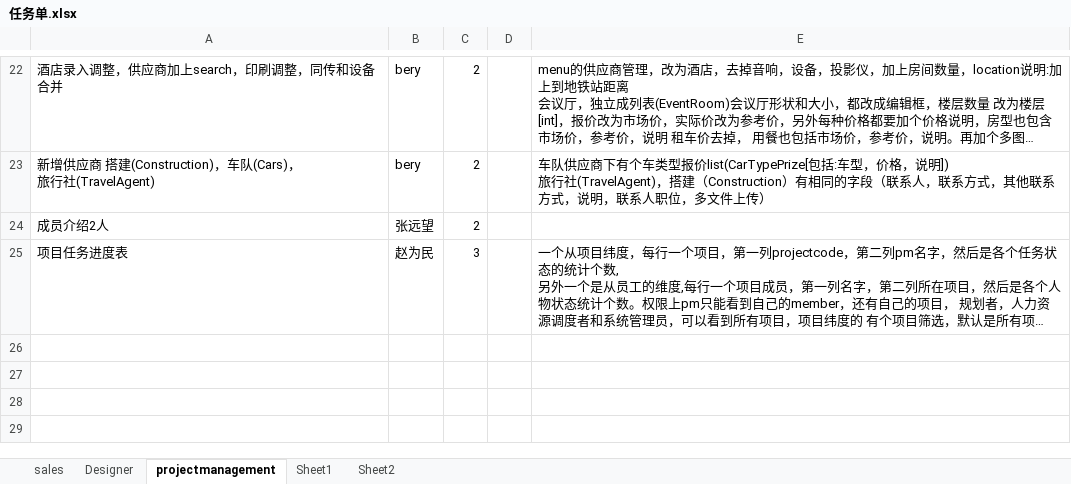
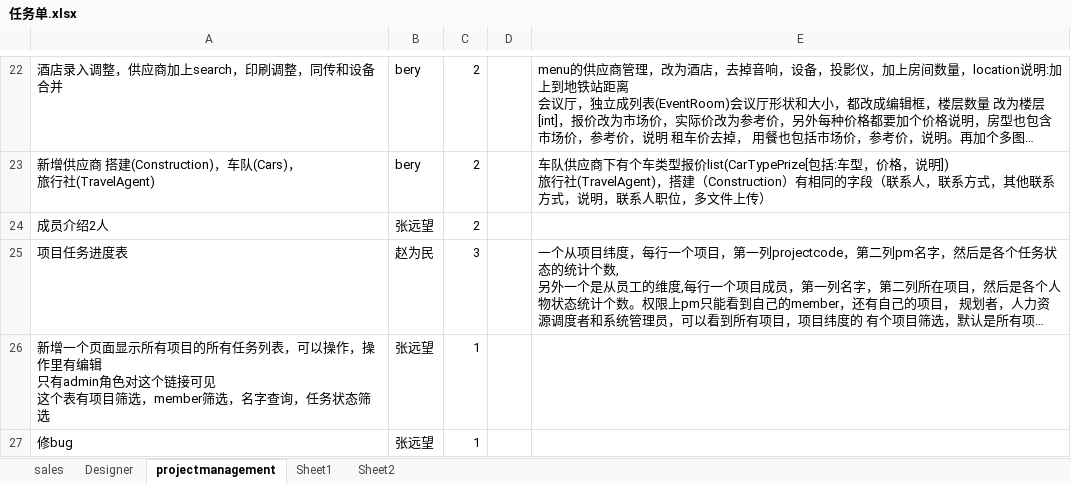
Before and after one commit to andrearustia6/cdmc-sales, an Excel workbook: Tasks/任务单.xlsx, sheet projectmanagement, drawn as a sheet; only a part is shown, gaps mark what is left out; long unchanged cells end in …; values as stored, in another font and other column widths than the file's, no borders; ↵ is a line break in a cell; the diff names each change by its address in the sheet, - before the commit and + after, or states it on an @@ line.

```diff
--- a/Tasks/任务单.xlsx (sheet projectmanagement)
+++ b/Tasks/任务单.xlsx (sheet projectmanagement)
+row 26: 新增一个页面显示所有项目的所有任务列表，可以操作，操作里有编辑 ↵ 只有admin角色对这个链接可见 ↵ 这个表有项目筛选，member筛选，名字查询，任务状态筛选 | 张远望 | 1
+row 27: 修bug | 张远望 | 1
```
